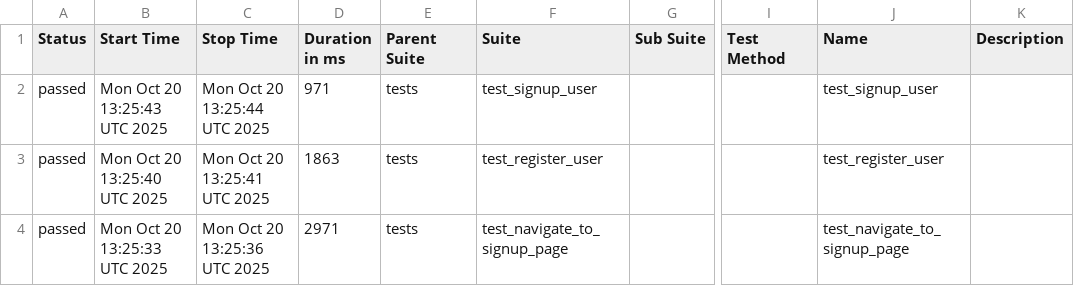
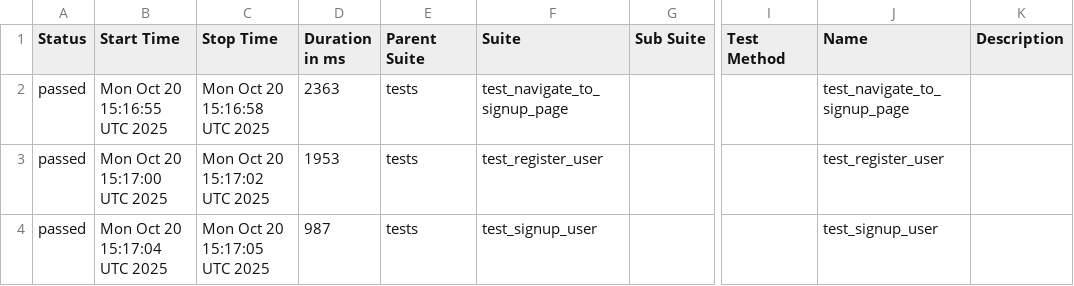
Before and after one commit to KovalIllia/ui-autotests, a CSV file: data/suites.csv, drawn as a sheet; only a part is shown, gaps mark what is left out; the diff names each change by its address in the sheet, - before the commit and + after, or states it on an @@ line.

```diff
--- a/data/suites.csv
+++ b/data/suites.csv
-B2 (Start Time): Mon Oct 20 13:25:43 UTC 2025
+B2 (Start Time): Mon Oct 20 15:16:55 UTC 2025
-C2 (Stop Time): Mon Oct 20 13:25:44 UTC 2025
+C2 (Stop Time): Mon Oct 20 15:16:58 UTC 2025
-D2 (Duration in ms): 971
+D2 (Duration in ms): 2363
-F2 (Suite): test_signup_user
+F2 (Suite): test_navigate_to_signup_page
-J2 (Name): test_signup_user
+J2 (Name): test_navigate_to_signup_page
-B3 (Start Time): Mon Oct 20 13:25:40 UTC 2025
+B3 (Start Time): Mon Oct 20 15:17:00 UTC 2025
-C3 (Stop Time): Mon Oct 20 13:25:41 UTC 2025
+C3 (Stop Time): Mon Oct 20 15:17:02 UTC 2025
-D3 (Duration in ms): 1863
+D3 (Duration in ms): 1953
-B4 (Start Time): Mon Oct 20 13:25:33 UTC 2025
+B4 (Start Time): Mon Oct 20 15:17:04 UTC 2025
-C4 (Stop Time): Mon Oct 20 13:25:36 UTC 2025
+C4 (Stop Time): Mon Oct 20 15:17:05 UTC 2025
-D4 (Duration in ms): 2971
+D4 (Duration in ms): 987
-F4 (Suite): test_navigate_to_signup_page
+F4 (Suite): test_signup_user
-J4 (Name): test_navigate_to_signup_page
+J4 (Name): test_signup_user
```
Also changed, not shown: 23 other files.
